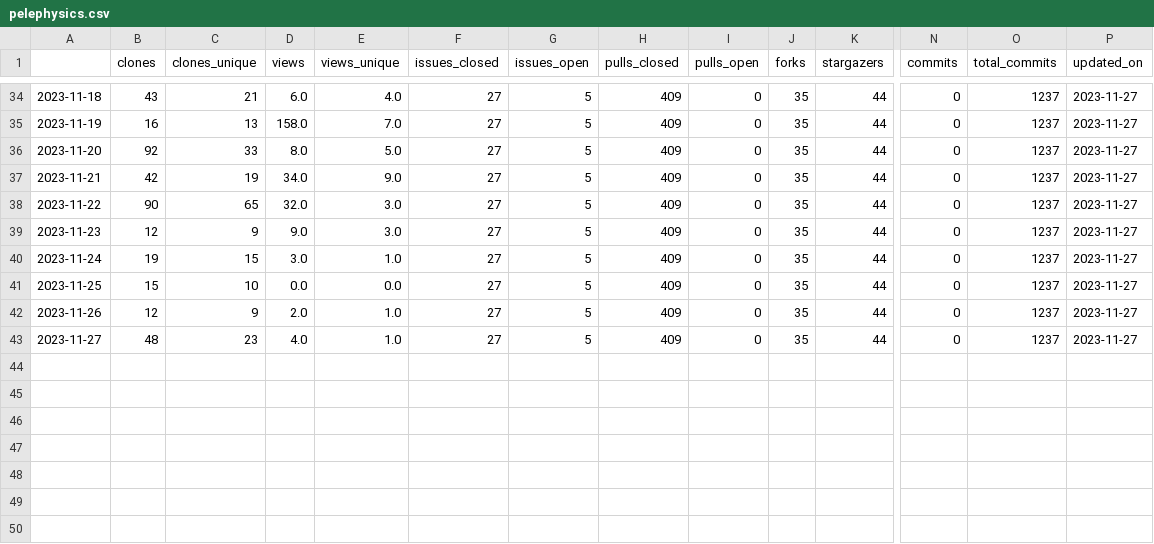
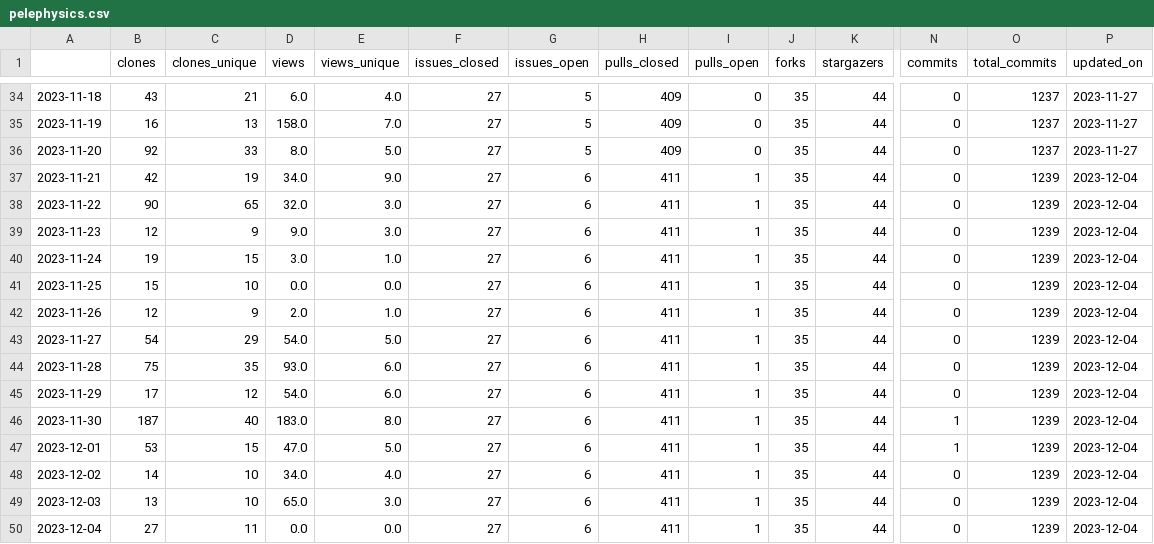
Before and after one commit to malihass/osos, a CSV file: data/pelephysics.csv, drawn as a sheet; only a part is shown, gaps mark what is left out; rows hold the shown columns only; the diff names each change by its address in the sheet, - before the commit and + after, or states it on an @@ line.

```diff
--- a/data/pelephysics.csv
+++ b/data/pelephysics.csv
-G37:G43 (issues_open): 5
+G37:G43 (issues_open): 6
-H37:H43 (pulls_closed): 409
+H37:H43 (pulls_closed): 411
-I37:I43 (pulls_open): 0
+I37:I43 (pulls_open): 1
-O37:O43 (total_commits): 1237
+O37:O43 (total_commits): 1239
-P37:P43 (updated_on): 2023-11-27
+P37:P43 (updated_on): 2023-12-04
-B43 (clones): 48
+B43 (clones): 54
-C43 (clones_unique): 23
+C43 (clones_unique): 29
-D43 (views): 4.0
+D43 (views): 54.0
-E43 (views_unique): 1.0
+E43 (views_unique): 5.0
+row 44: 2023-11-28 | 75 | 35 | 93.0 | 6.0 | 27 | 6 | 411 | 1 | 35 | 44 | 0 | 1239 | 2023-12-04
+row 45: 2023-11-29 | 17 | 12 | 54.0 | 6.0 | 27 | 6 | 411 | 1 | 35 | 44 | 0 | 1239 | 2023-12-04
+row 46: 2023-11-30 | 187 | 40 | 183.0 | 8.0 | 27 | 6 | 411 | 1 | 35 | 44 | 1 | 1239 | 2023-12-04
+row 47: 2023-12-01 | 53 | 15 | 47.0 | 5.0 | 27 | 6 | 411 | 1 | 35 | 44 | 1 | 1239 | 2023-12-04
+row 48: 2023-12-02 | 14 | 10 | 34.0 | 4.0 | 27 | 6 | 411 | 1 | 35 | 44 | 0 | 1239 | 2023-12-04
+row 49: 2023-12-03 | 13 | 10 | 65.0 | 3.0 | 27 | 6 | 411 | 1 | 35 | 44 | 0 | 1239 | 2023-12-04
+row 50: 2023-12-04 | 27 | 11 | 0.0 | 0.0 | 27 | 6 | 411 | 1 | 35 | 44 | 0 | 1239 | 2023-12-04
```
Also changed, not shown: data/phase-space-sampling.csv, data/pinnstripes.csv, 9 other files.
